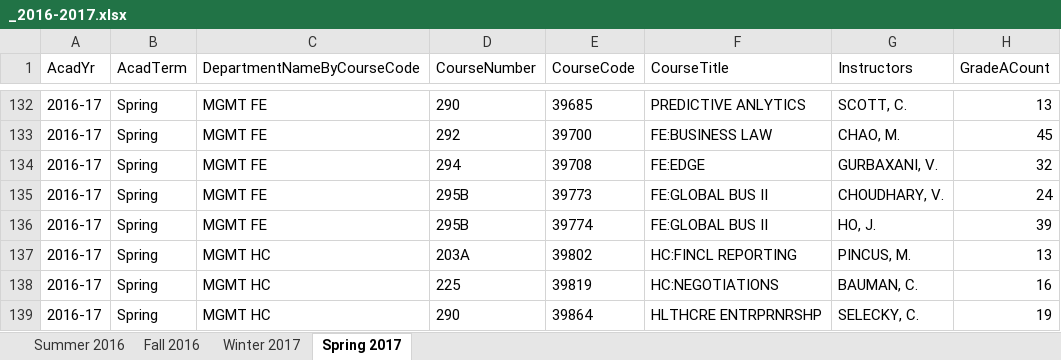
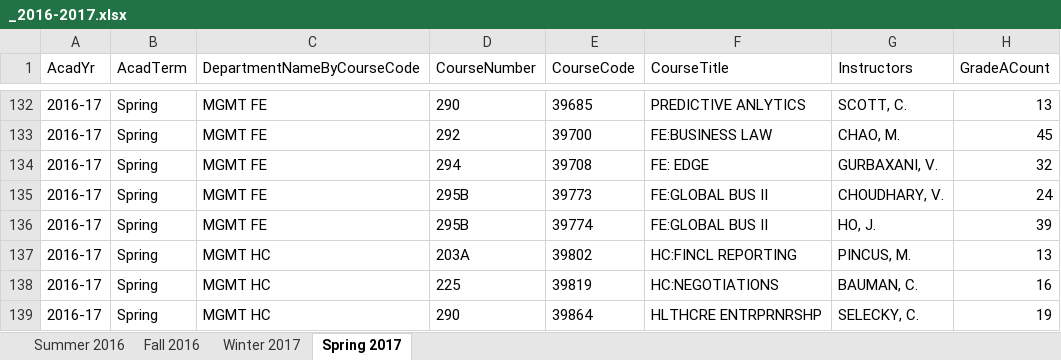
Before and after one commit to imliuyzh/AntCatalog-Data, an Excel workbook: processed_data/_2016-2017.xlsx, sheet Spring 2017, drawn as a sheet; only a part is shown, gaps mark what is left out; values as stored, in another font and other column widths than the file's, no borders; the diff names each change by its address in the sheet, - before the commit and + after, or states it on an @@ line.

```diff
--- a/processed_data/_2016-2017.xlsx (sheet Spring 2017)
+++ b/processed_data/_2016-2017.xlsx (sheet Spring 2017)
-F134 (CourseTitle): FE:EDGE
+F134 (CourseTitle): FE: EDGE
```
Also changed, not shown: sheet Summer 2016, sheet Winter 2017, 1 other file.
